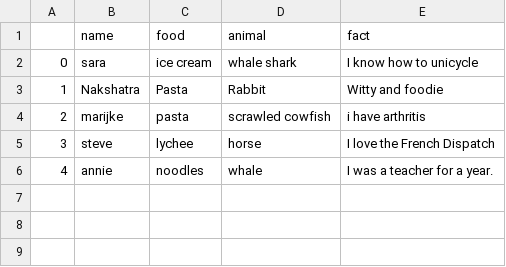
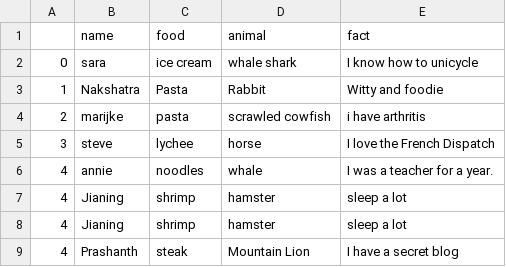
Before and after one commit to uva-bi-sdad/dspg23_github_example, a CSV file: data/merged_teams.csv, drawn as a sheet; the diff names each change by its address in the sheet, - before the commit and + after, or states it on an @@ line.

Commit message:
added team-2's data

```diff
--- a/data/merged_teams.csv
+++ b/data/merged_teams.csv
+row 7: 4 | Jianing | shrimp | hamster | sleep a lot
+row 8: 4 | Jianing | shrimp | hamster | sleep a lot
+row 9: 4 | Prashanth | steak | Mountain Lion | I have a secret blog
```
